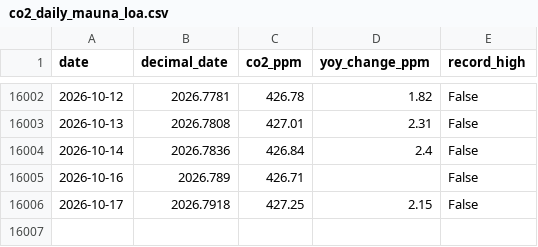
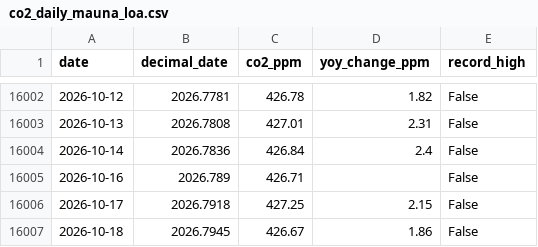
Before and after one commit to yasumorishima/earth-vital-signs, a CSV file: data/co2_daily_mauna_loa.csv, drawn as a sheet; only a part is shown, gaps mark what is left out; the diff names each change by its address in the sheet, - before the commit and + after, or states it on an @@ line.

```diff
--- a/data/co2_daily_mauna_loa.csv
+++ b/data/co2_daily_mauna_loa.csv
+row 16007: 2026-10-18 | 2026.7945 | 426.67 | 1.86 | False
```
Also changed, not shown: 2 other files.
